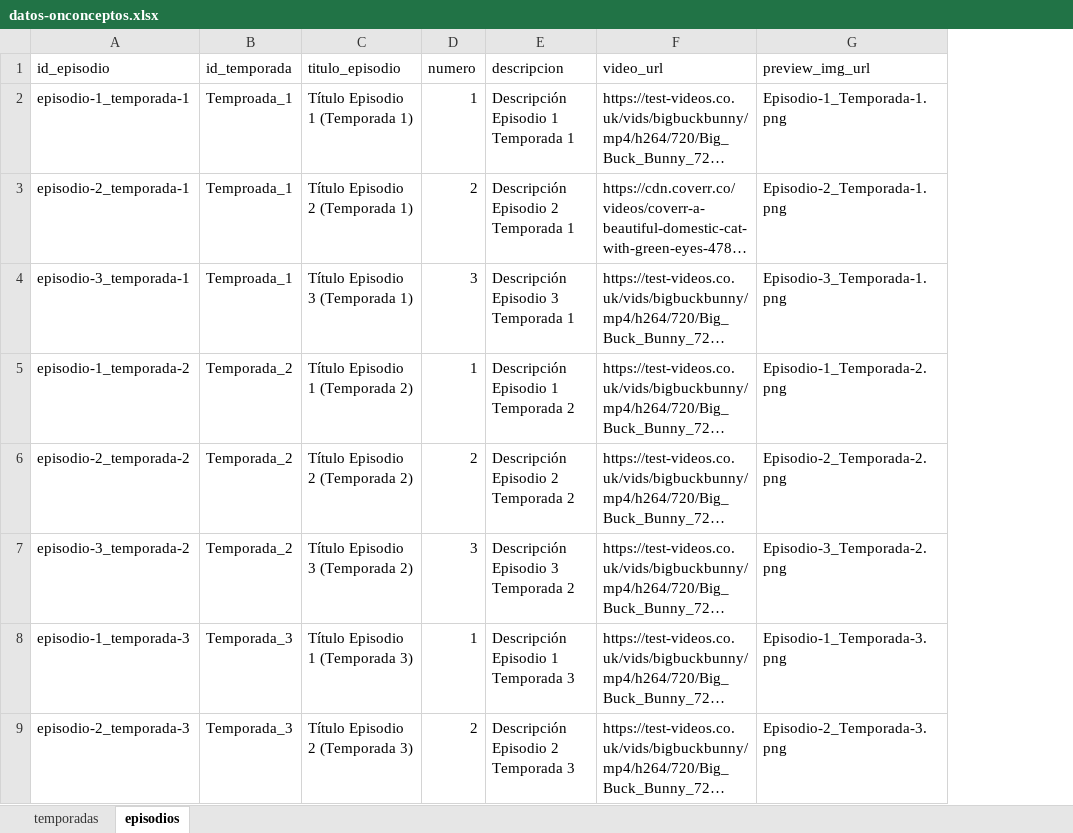
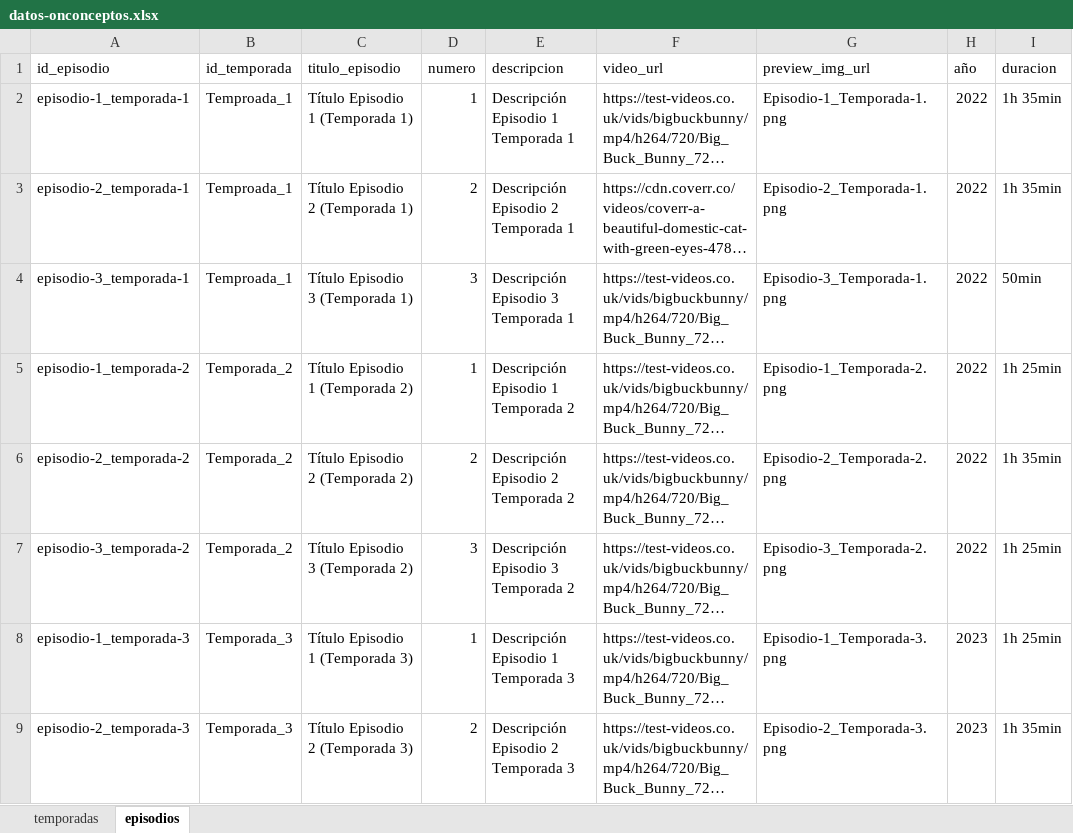
Before and after one commit to Angellomon/onco-ceptos, an Excel workbook: public/datos-onconceptos.xlsx, sheet episodios, drawn as a sheet; only a part is shown; long unchanged cells end in …; values as stored, in another font and other column widths than the file's, no borders; the diff names each change by its address in the sheet, - before the commit and + after, or states it on an @@ line.

Commit message:
chore(data): update database

```diff
--- a/public/datos-onconceptos.xlsx (sheet episodios)
+++ b/public/datos-onconceptos.xlsx (sheet episodios)
+column H (año), rows 2-9: 2022 | 2022 | 2022 | 2022 | 2022 | 2022 | 2023 | 2023
+column I (duracion), rows 2-9: 1h 35min | 1h 35min | 50min | 1h 25min | 1h 35min | 1h 25min | 1h 25min | 1h 35min
```
